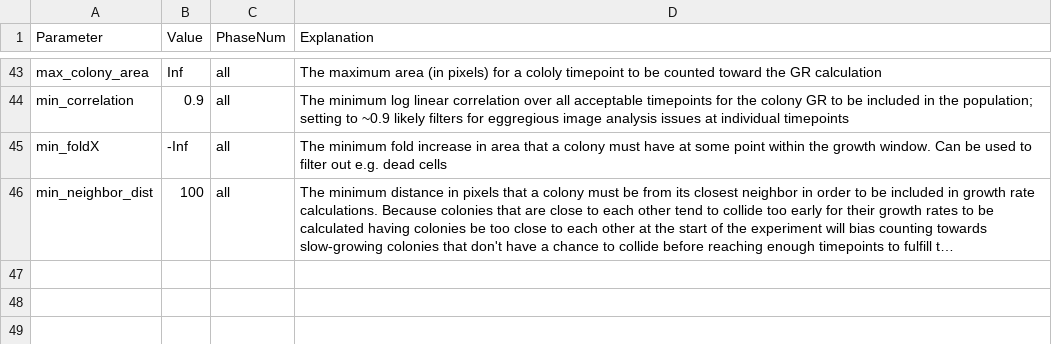
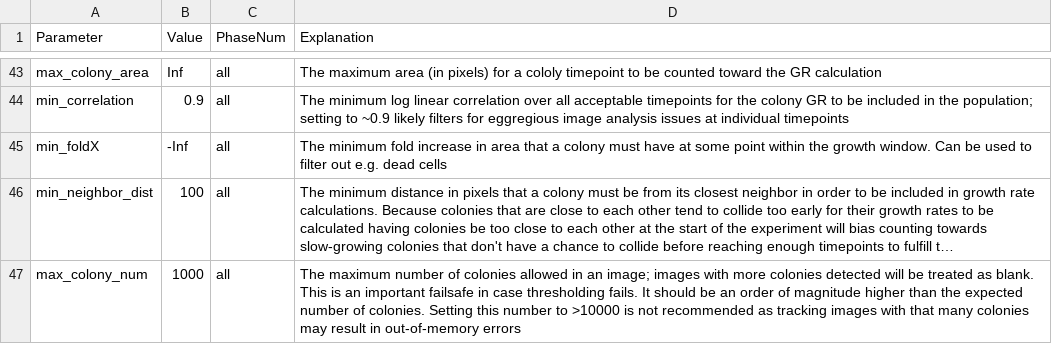
Before and after one commit to Siegallab/PIE, a CSV file: sample_PIE_setup_files/two_phase_setup.csv, drawn as a sheet; only a part is shown, gaps mark what is left out; long unchanged cells end in …; the diff names each change by its address in the sheet, - before the commit and + after, or states it on an @@ line.

Commit message:
Added max_colony_num (max_col_num) parameter; when number of colonies detected in image exceeds this value, the image is treated as blank

```diff
--- a/sample_PIE_setup_files/two_phase_setup.csv
+++ b/sample_PIE_setup_files/two_phase_setup.csv
+row 47: max_colony_num | 1000 | all | The maximum number of colonies allowed in an image; images with more colonies detected will be treated as blank. This is an important failsafe in case thresholding fails. It should be an order of magnitude higher than the expected number of colonies. Setting this number to >10000 is not recommended as tracking images with that many colonies may result in out-of-memory errors
```
Also changed, not shown: PIE_tests/expected_ft_outputs/EP_170202_small_expected_out/setup_file.csv, PIE_tests/expected_ft_outputs/SL_170619_2_GR_small_expected_out/setup_file.csv, 8 other files.
